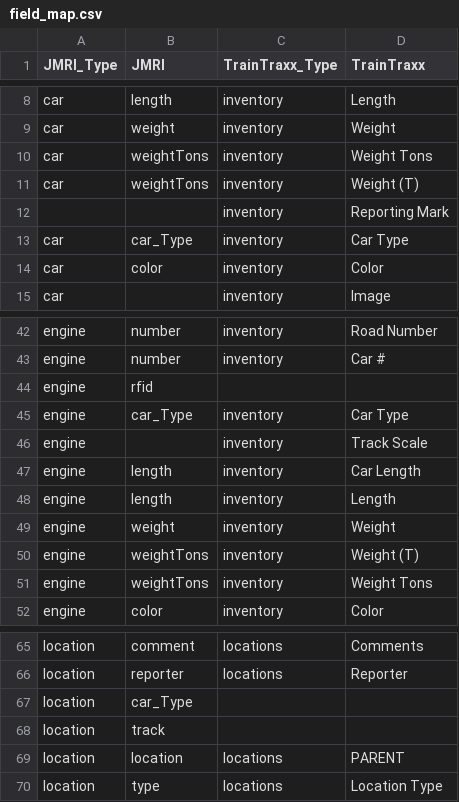
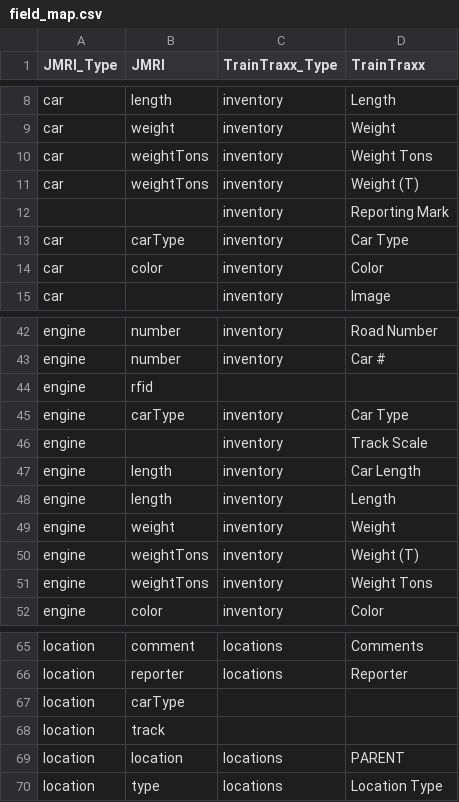
Before and after one commit to armoin2018/hiveid-ap, a CSV file: data/field_map.csv, drawn as a sheet; only a part is shown, gaps mark what is left out.

Commit message:
commit

```diff
--- a/data/field_map.csv
+++ b/data/field_map.csv
@@ -12,3 +12,3 @@ car,weightTons,inventory,Weight (T)
 ,,inventory,Reporting Mark
-car,car_Type,inventory,Car Type
+car,carType,inventory,Car Type
 car,color,inventory,Color
@@ -44,3 +44,3 @@ engine,number,inventory,Car #
 engine,rfid,,
-engine,car_Type,inventory,Car Type
+engine,carType,inventory,Car Type
 engine,,inventory,Track Scale
@@ -66,3 +66,3 @@ location,comment,locations,Comments
 location,reporter,locations,Reporter
-location,car_Type,,
+location,carType,,
 location,track,,
```
